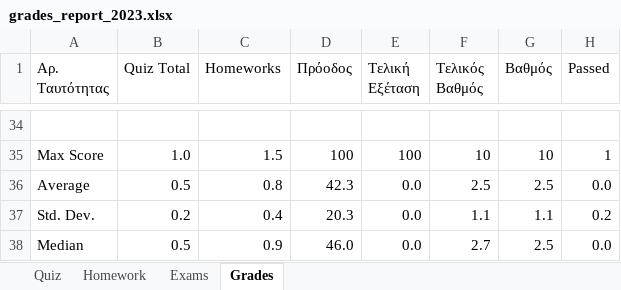
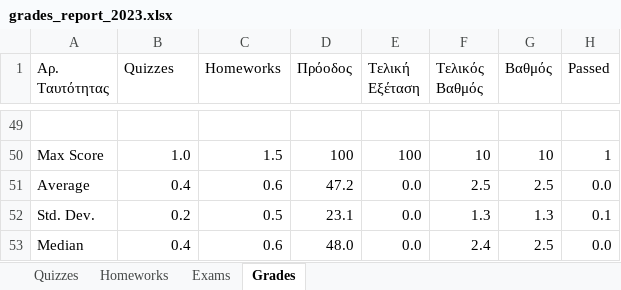
Before and after one commit to ptohos/ptohos.github.io, an Excel workbook: phy112/Grades/grades_report_2023.xlsx, sheet Grades, drawn as a sheet; only a part is shown, gaps mark what is left out; values as stored, in another font and other column widths than the file's, no cell formats; addresses are those after the commit; the diff covers the shown part only; the diff names each change by its address in the sheet, - before the commit and + after, or states it on an @@ line.

Commit message:
Grades HM05

```diff
--- a/phy112/Grades/grades_report_2023.xlsx (sheet Grades)
+++ b/phy112/Grades/grades_report_2023.xlsx (sheet Grades)
-sheet tab: Homework
+sheet tab: Quizzes
-sheet tab: Quiz
+sheet tab: Homeworks
-B1: Quiz Total
+B1: Quizzes
-B51 (Quizzes): 0.5
+B51 (Quizzes): 0.4
-C51 (Homeworks): 0.8
+C51 (Homeworks): 0.6
-D51 (Πρόοδος): 42.3
+D51 (Πρόοδος): 47.2
-C52 (Homeworks): 0.4
+C52 (Homeworks): 0.5
-D52 (Πρόοδος): 20.3
+D52 (Πρόοδος): 23.1
-F52 (Τελικός Βαθμός): 1.1
+F52 (Τελικός Βαθμός): 1.3
-G52 (Βαθμός): 1.1
+G52 (Βαθμός): 1.3
-H52 (Passed): 0.2
+H52 (Passed): 0.1
-B53 (Quizzes): 0.5
+B53 (Quizzes): 0.4
-C53 (Homeworks): 0.9
+C53 (Homeworks): 0.6
-D53 (Πρόοδος): 46.0
+D53 (Πρόοδος): 48.0
-F53 (Τελικός Βαθμός): 2.7
+F53 (Τελικός Βαθμός): 2.4
```
Also changed, not shown: 40 added rows, 25 removed rows and 41 edited cells elsewhere in this sheet, sheet Quizzes, sheet Exams, cell formats, formulas that keep their value.
